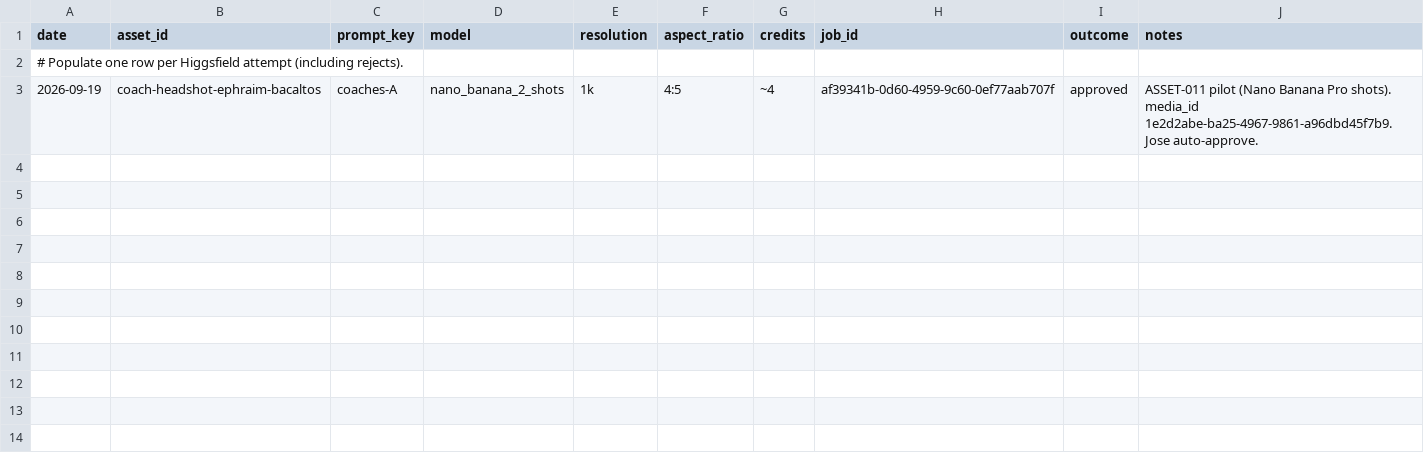
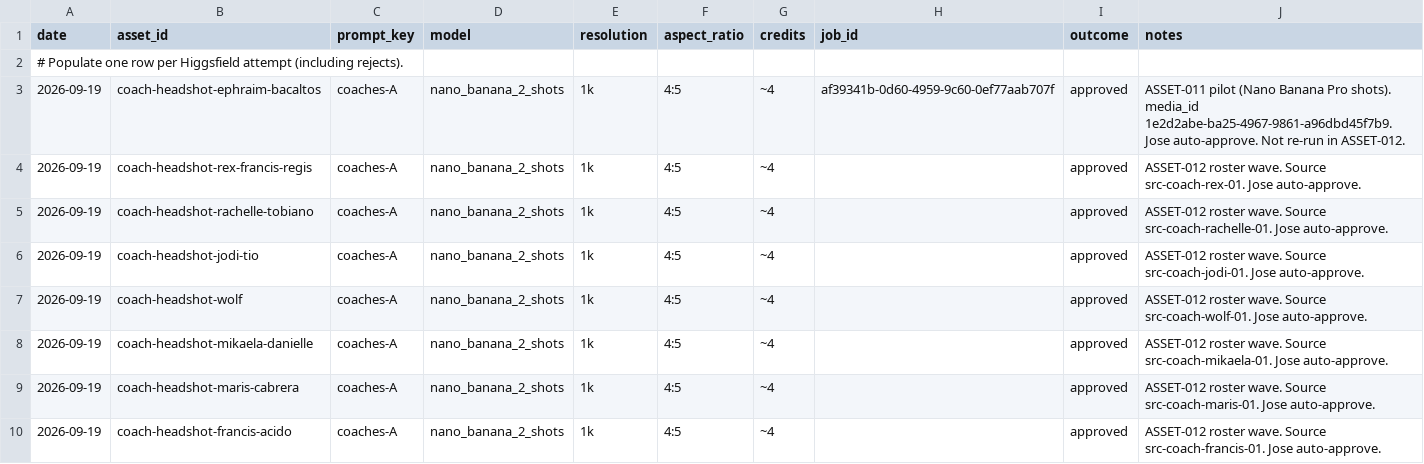
Before and after one commit to jose-codegourmet/balanse-wellness-hub, a CSV file: docs/assets/cost-log.csv, drawn as a sheet.

```diff
--- a/docs/assets/cost-log.csv
+++ b/docs/assets/cost-log.csv
@@ -2,2 +2,9 @@ date,asset_id,prompt_key,model,resolution,aspect_ratio,credits,job_id,outcome,no
 # Populate one row per Higgsfield attempt (including rejects).
-2026-09-19,coach-headshot-ephraim-bacaltos,coaches-A,nano_banana_2_shots,1k,4:5,~4,af39341b-0d60-4959-9c60-0ef77aab707f,approved,ASSET-011 pilot (Nano Banana Pro shots). media_id 1e2d2abe-ba25-4967-9861-a96dbd45f7b9. Jose auto-approve.
+2026-09-19,coach-headshot-ephraim-bacaltos,coaches-A,nano_banana_2_shots,1k,4:5,~4,af39341b-0d60-4959-9c60-0ef77aab707f,approved,ASSET-011 pilot (Nano Banana Pro shots). media_id 1e2d2abe-ba25-4967-9861-a96dbd45f7b9. Jose auto-approve. Not re-run in ASSET-012.
+2026-09-19,coach-headshot-rex-francis-regis,coaches-A,nano_banana_2_shots,1k,4:5,~4,,approved,ASSET-012 roster wave. Source src-coach-rex-01. Jose auto-approve.
+2026-09-19,coach-headshot-rachelle-tobiano,coaches-A,nano_banana_2_shots,1k,4:5,~4,,approved,ASSET-012 roster wave. Source src-coach-rachelle-01. Jose auto-approve.
+2026-09-19,coach-headshot-jodi-tio,coaches-A,nano_banana_2_shots,1k,4:5,~4,,approved,ASSET-012 roster wave. Source src-coach-jodi-01. Jose auto-approve.
+2026-09-19,coach-headshot-wolf,coaches-A,nano_banana_2_shots,1k,4:5,~4,,approved,ASSET-012 roster wave. Source src-coach-wolf-01. Jose auto-approve.
+2026-09-19,coach-headshot-mikaela-danielle,coaches-A,nano_banana_2_shots,1k,4:5,~4,,approved,ASSET-012 roster wave. Source src-coach-mikaela-01. Jose auto-approve.
+2026-09-19,coach-headshot-maris-cabrera,coaches-A,nano_banana_2_shots,1k,4:5,~4,,approved,ASSET-012 roster wave. Source src-coach-maris-01. Jose auto-approve.
+2026-09-19,coach-headshot-francis-acido,coaches-A,nano_banana_2_shots,1k,4:5,~4,,approved,ASSET-012 roster wave. Source src-coach-francis-01. Jose auto-approve.
```
Also changed, not shown: 22 other files.
